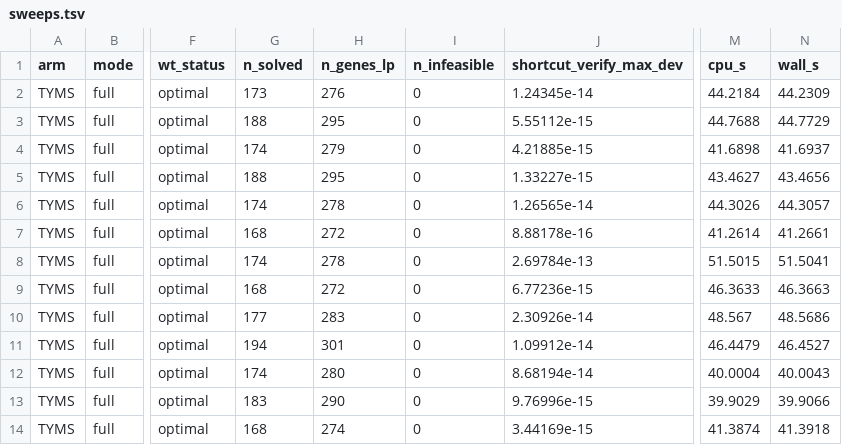
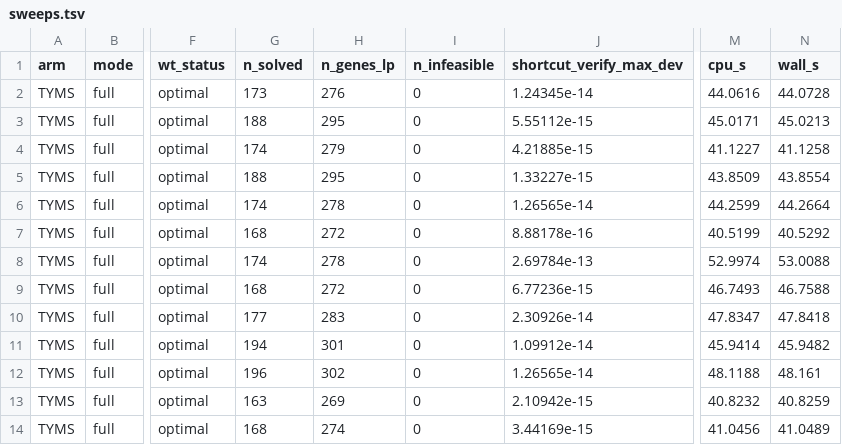
Before and after one commit to QuantitativeBiology/ai-hackathon-humangem, a TSV file: results/f1/sweeps/sweeps.tsv, drawn as a sheet; only a part is shown, gaps mark what is left out; the diff covers the shown part only; the diff names each change by its address in the sheet, - before the commit and + after, or states it on an @@ line.

```diff
--- a/results/f1/sweeps/sweeps.tsv
+++ b/results/f1/sweeps/sweeps.tsv
-M2 (cpu_s): 44.2184
+M2 (cpu_s): 44.0616
-N2 (wall_s): 44.2309
+N2 (wall_s): 44.0728
-M3 (cpu_s): 44.7688
+M3 (cpu_s): 45.0171
-N3 (wall_s): 44.7729
+N3 (wall_s): 45.0213
-M4 (cpu_s): 41.6898
+M4 (cpu_s): 41.1227
-N4 (wall_s): 41.6937
+N4 (wall_s): 41.1258
-M5 (cpu_s): 43.4627
+M5 (cpu_s): 43.8509
-N5 (wall_s): 43.4656
+N5 (wall_s): 43.8554
-M6 (cpu_s): 44.3026
+M6 (cpu_s): 44.2599
-N6 (wall_s): 44.3057
+N6 (wall_s): 44.2664
-M7 (cpu_s): 41.2614
+M7 (cpu_s): 40.5199
-N7 (wall_s): 41.2661
+N7 (wall_s): 40.5292
-M8 (cpu_s): 51.5015
+M8 (cpu_s): 52.9974
-N8 (wall_s): 51.5041
+N8 (wall_s): 53.0088
-M9 (cpu_s): 46.3633
+M9 (cpu_s): 46.7493
-N9 (wall_s): 46.3663
+N9 (wall_s): 46.7588
-M10 (cpu_s): 48.567
+M10 (cpu_s): 47.8347
-N10 (wall_s): 48.5686
+N10 (wall_s): 47.8418
-M11 (cpu_s): 46.4479
+M11 (cpu_s): 45.9414
-N11 (wall_s): 46.4527
+N11 (wall_s): 45.9482
-G12 (n_solved): 174
+G12 (n_solved): 196
-H12 (n_genes_lp): 280
+H12 (n_genes_lp): 302
-J12 (shortcut_verify_max_dev): 8.68194e-14
+J12 (shortcut_verify_max_dev): 1.26565e-14
-M12 (cpu_s): 40.0004
+M12 (cpu_s): 48.1188
-N12 (wall_s): 40.0043
+N12 (wall_s): 48.161
-G13 (n_solved): 183
+G13 (n_solved): 163
-H13 (n_genes_lp): 290
+H13 (n_genes_lp): 269
-J13 (shortcut_verify_max_dev): 9.76996e-15
+J13 (shortcut_verify_max_dev): 2.10942e-15
-M13 (cpu_s): 39.9029
+M13 (cpu_s): 40.8232
-N13 (wall_s): 39.9066
+N13 (wall_s): 40.8259
-M14 (cpu_s): 41.3874
+M14 (cpu_s): 41.0456
-N14 (wall_s): 41.3918
+N14 (wall_s): 41.0489
```
Also changed, not shown: 118 edited cells elsewhere in this file, 13 other files.
